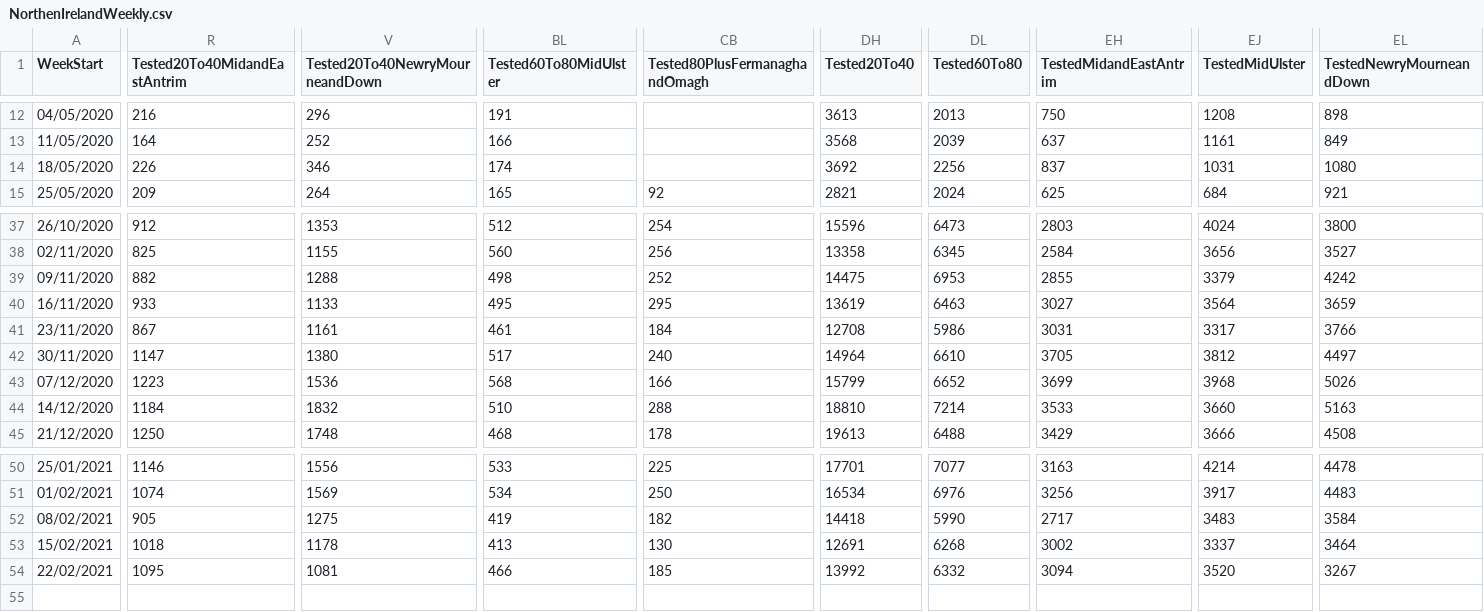
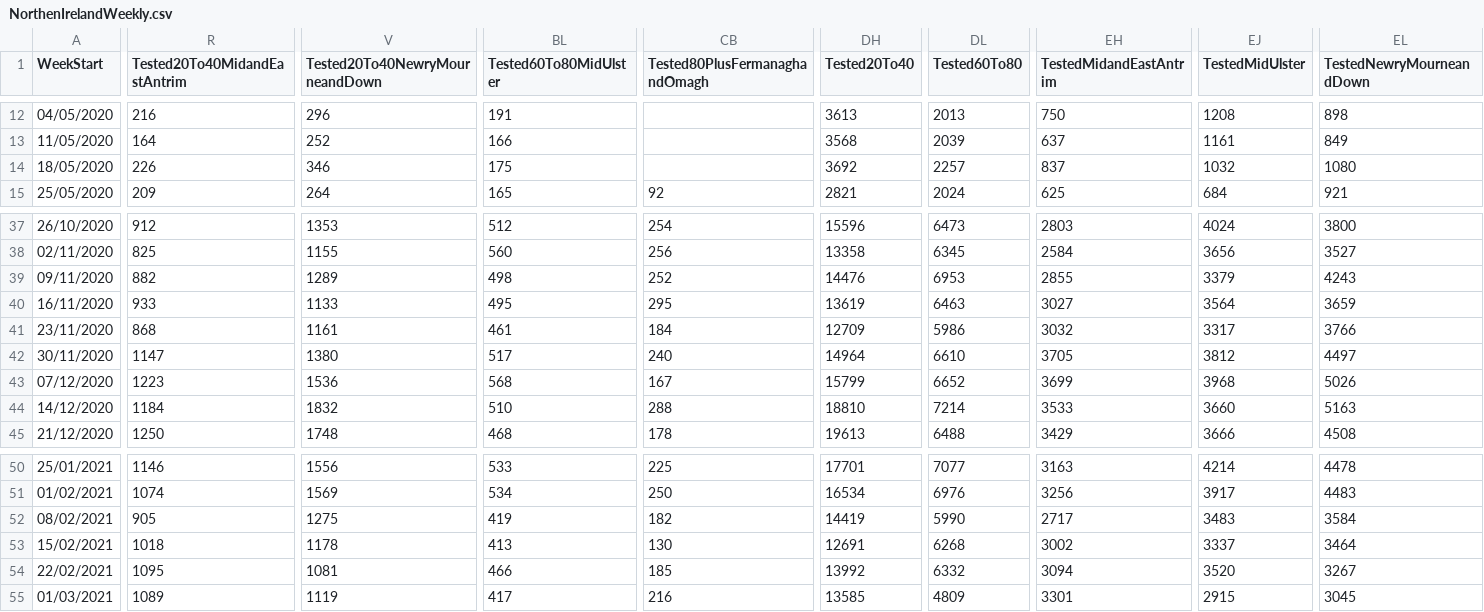
Before and after one commit to isag-covid19/covid19-dataextracts, a CSV file: NIWeekly/NorthenIrelandWeekly.csv, drawn as a sheet; only a part is shown, gaps mark what is left out; rows hold the shown columns only; the diff covers the shown part only; the diff names each change by its address in the sheet, - before the commit and + after, or states it on an @@ line.

```diff
--- a/NIWeekly/NorthenIrelandWeekly.csv
+++ b/NIWeekly/NorthenIrelandWeekly.csv
-BL14 (Tested60To80MidUlster): 174
+BL14 (Tested60To80MidUlster): 175
-DL14 (Tested60To80): 2256
+DL14 (Tested60To80): 2257
-EJ14 (TestedMidUlster): 1031
+EJ14 (TestedMidUlster): 1032
-V39 (Tested20To40NewryMourneandDown): 1288
+V39 (Tested20To40NewryMourneandDown): 1289
-DH39 (Tested20To40): 14475
+DH39 (Tested20To40): 14476
-EL39 (TestedNewryMourneandDown): 4242
+EL39 (TestedNewryMourneandDown): 4243
-R41 (Tested20To40MidandEastAntrim): 867
+R41 (Tested20To40MidandEastAntrim): 868
-DH41 (Tested20To40): 12708
+DH41 (Tested20To40): 12709
-EH41 (TestedMidandEastAntrim): 3031
+EH41 (TestedMidandEastAntrim): 3032
-CB43 (Tested80PlusFermanaghandOmagh): 166
+CB43 (Tested80PlusFermanaghandOmagh): 167
-DH52 (Tested20To40): 14418
+DH52 (Tested20To40): 14419
+row 55: 01/03/2021 | 1089 | 1119 | 417 | 216 | 13585 | 4809 | 3301 | 2915 | 3045
```
Also changed, not shown: 4 edited cells elsewhere in this file, DailyEpidemiology/Days.csv, WeeklyEpidemiology/WeeklyIncidence.csv, 2 other files.
